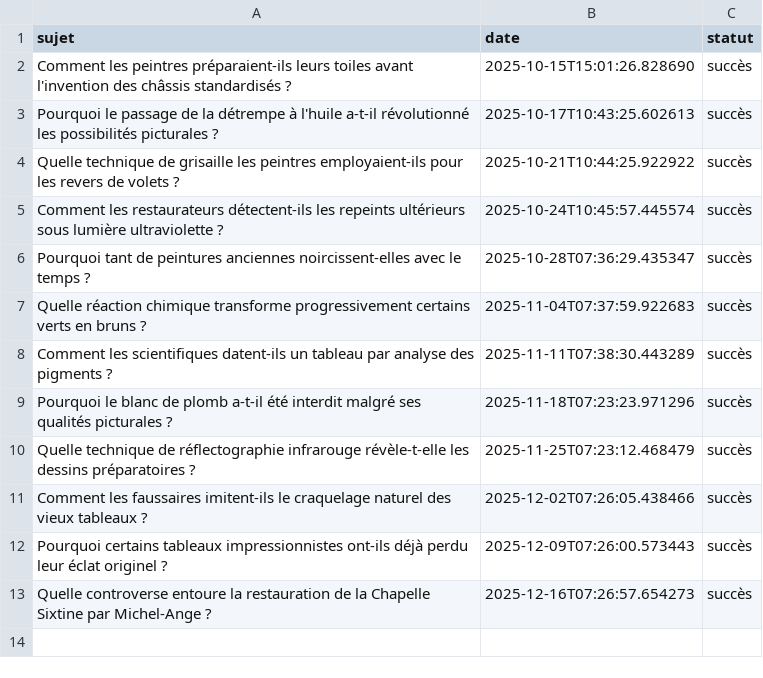
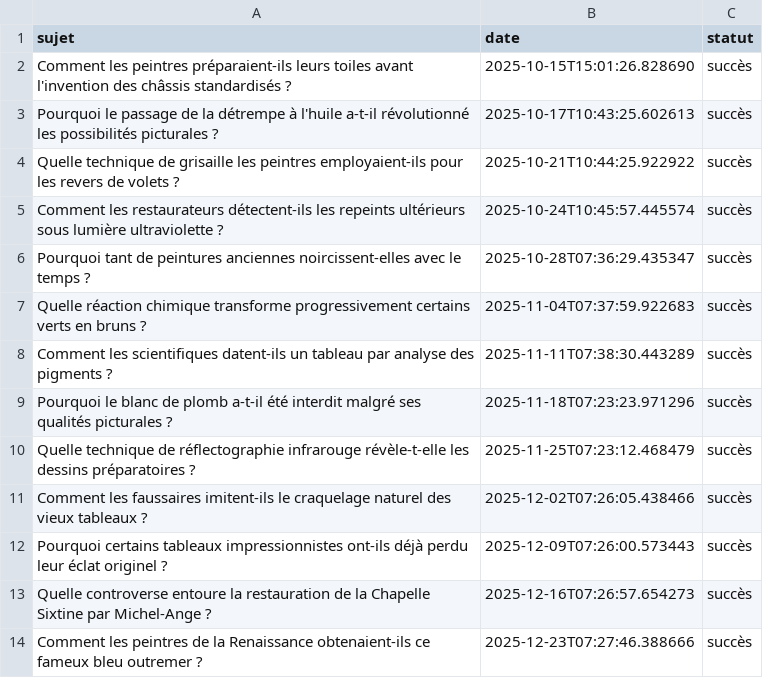
Before and after one commit to Metalosmose21/Artistes-celebres-3, a CSV file: sujets_traites.csv, drawn as a sheet.

```diff
--- a/sujets_traites.csv
+++ b/sujets_traites.csv
@@ -13 +13,2 @@ Pourquoi certains tableaux impressionnistes ont-ils déjà perdu leur éclat ori
 Quelle controverse entoure la restauration de la Chapelle Sixtine par Michel-Ange ?,2025-12-16T07:26:57.654273,succès
+Comment les peintres de la Renaissance obtenaient-ils ce fameux bleu outremer ?,2025-12-23T07:27:46.388666,succès
```
Also changed, not shown: sujets.csv.
